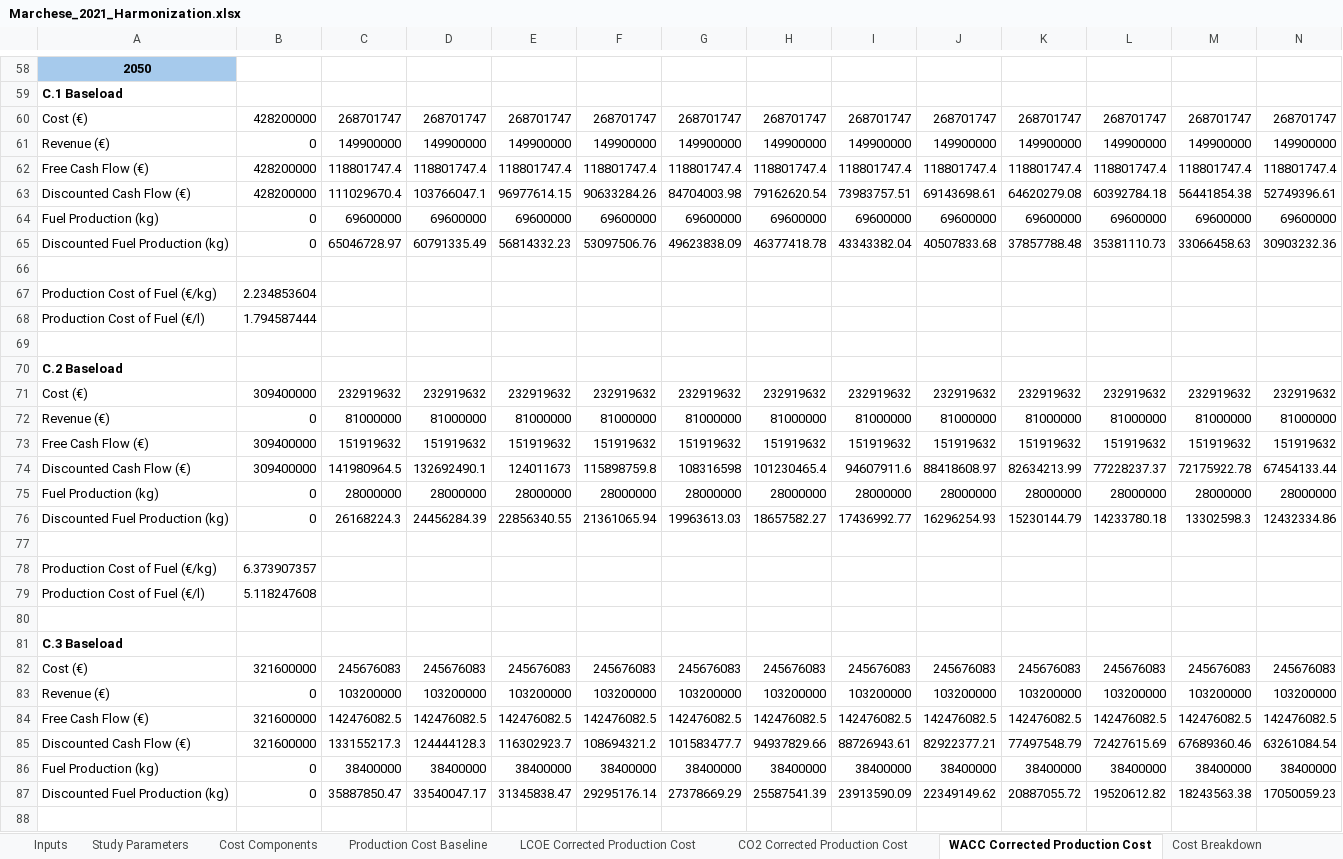
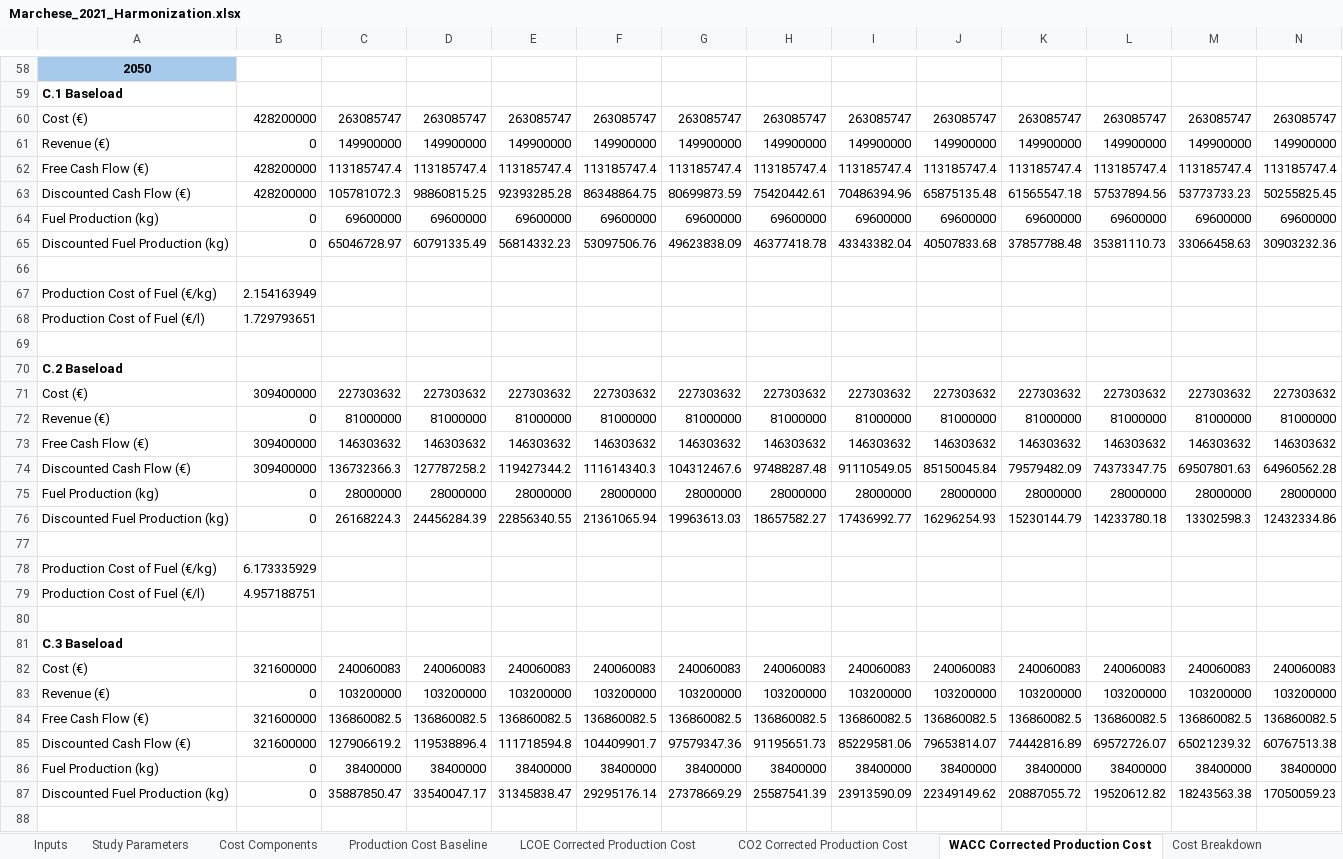
Before and after one commit to kfdsievert/DACCSvDACCU, an Excel workbook: Sensitivity/Harmonization_SAF/Harmonization Sheets/Marchese_2021_Harmonization.xlsx, sheet WACC Corrected Production Cost, drawn as a sheet; only a part is shown, gaps mark what is left out; values as stored, in another font and other column widths than the file's, no borders; removed rows and columns are numbered as before the commit, all else as after; rows hold the shown columns only; the diff covers the shown part only; the diff names each change by its address in the sheet, - before the commit and + after, or states it on an @@ line.

```diff
--- a/Sensitivity/Harmonization_SAF/Harmonization Sheets/Marchese_2021_Harmonization.xlsx (sheet WACC Corrected Production Cost)
+++ b/Sensitivity/Harmonization_SAF/Harmonization Sheets/Marchese_2021_Harmonization.xlsx (sheet WACC Corrected Production Cost)
-row 60: Cost (€) | 428200000 | 268701747 | 268701747 | 268701747 | 268701747 | 268701747 | 268701747 | 268701747 | 268701747 | 268701747 | 268701747 | 268701747 | 268701747
+row 60: Cost (€) | 428200000 | 263085747 | 263085747 | 263085747 | 263085747 | 263085747 | 263085747 | 263085747 | 263085747 | 263085747 | 263085747 | 263085747 | 263085747
-row 62: Free Cash Flow (€) | 428200000 | 118801747.4 | 118801747.4 | 118801747.4 | 118801747.4 | 118801747.4 | 118801747.4 | 118801747.4 | 118801747.4 | 118801747.4 | 118801747.4 | 118801747.4 | 118801747.4
-row 63: Discounted Cash Flow (€) | 428200000 | 111029670.4 | 103766047.1 | 96977614.15 | 90633284.26 | 84704003.98 | 79162620.54 | 73983757.51 | 69143698.61 | 64620279.08 | 60392784.18 | 56441854.38 | 52749396.61
+row 62: Free Cash Flow (€) | 428200000 | 113185747.4 | 113185747.4 | 113185747.4 | 113185747.4 | 113185747.4 | 113185747.4 | 113185747.4 | 113185747.4 | 113185747.4 | 113185747.4 | 113185747.4 | 113185747.4
+row 63: Discounted Cash Flow (€) | 428200000 | 105781072.3 | 98860815.25 | 92393285.28 | 86348864.75 | 80699873.59 | 75420442.61 | 70486394.96 | 65875135.48 | 61565547.18 | 57537894.56 | 53773733.23 | 50255825.45
-B67: 2.234853604
+B67: 2.154163949
-B68: 1.794587444
+B68: 1.729793651
-row 71: Cost (€) | 309400000 | 232919632 | 232919632 | 232919632 | 232919632 | 232919632 | 232919632 | 232919632 | 232919632 | 232919632 | 232919632 | 232919632 | 232919632
+row 71: Cost (€) | 309400000 | 227303632 | 227303632 | 227303632 | 227303632 | 227303632 | 227303632 | 227303632 | 227303632 | 227303632 | 227303632 | 227303632 | 227303632
-row 73: Free Cash Flow (€) | 309400000 | 151919632 | 151919632 | 151919632 | 151919632 | 151919632 | 151919632 | 151919632 | 151919632 | 151919632 | 151919632 | 151919632 | 151919632
-row 74: Discounted Cash Flow (€) | 309400000 | 141980964.5 | 132692490.1 | 124011673 | 115898759.8 | 108316598 | 101230465.4 | 94607911.6 | 88418608.97 | 82634213.99 | 77228237.37 | 72175922.78 | 67454133.44
+row 73: Free Cash Flow (€) | 309400000 | 146303632 | 146303632 | 146303632 | 146303632 | 146303632 | 146303632 | 146303632 | 146303632 | 146303632 | 146303632 | 146303632 | 146303632
+row 74: Discounted Cash Flow (€) | 309400000 | 136732366.3 | 127787258.2 | 119427344.2 | 111614340.3 | 104312467.6 | 97488287.48 | 91110549.05 | 85150045.84 | 79579482.09 | 74373347.75 | 69507801.63 | 64960562.28
-B78: 6.373907357
+B78: 6.173335929
-B79: 5.118247608
+B79: 4.957188751
-row 82: Cost (€) | 321600000 | 245676083 | 245676083 | 245676083 | 245676083 | 245676083 | 245676083 | 245676083 | 245676083 | 245676083 | 245676083 | 245676083 | 245676083
+row 82: Cost (€) | 321600000 | 240060083 | 240060083 | 240060083 | 240060083 | 240060083 | 240060083 | 240060083 | 240060083 | 240060083 | 240060083 | 240060083 | 240060083
-row 84: Free Cash Flow (€) | 321600000 | 142476082.5 | 142476082.5 | 142476082.5 | 142476082.5 | 142476082.5 | 142476082.5 | 142476082.5 | 142476082.5 | 142476082.5 | 142476082.5 | 142476082.5 | 142476082.5
-row 85: Discounted Cash Flow (€) | 321600000 | 133155217.3 | 124444128.3 | 116302923.7 | 108694321.2 | 101583477.7 | 94937829.66 | 88726943.61 | 82922377.21 | 77497548.79 | 72427615.69 | 67689360.46 | 63261084.54
+row 84: Free Cash Flow (€) | 321600000 | 136860082.5 | 136860082.5 | 136860082.5 | 136860082.5 | 136860082.5 | 136860082.5 | 136860082.5 | 136860082.5 | 136860082.5 | 136860082.5 | 136860082.5 | 136860082.5
+row 85: Discounted Cash Flow (€) | 321600000 | 127906619.2 | 119538896.4 | 111718594.8 | 104409901.7 | 97579347.36 | 91195651.73 | 85229581.06 | 79653814.07 | 74442816.89 | 69572726.07 | 65021239.32 | 60767513.38
```
Also changed, not shown: 6 added rows, 6 removed rows and 6 edited cells elsewhere in this sheet, sheet CO2 Corrected Production Cost, sheet Cost Breakdown, sheet Outputs, sheet Cost Components, sheet Inputs, Sensitivity/Harmonization_SAF/Harmonization Sheets/Brazzola_2024_Harmonization.xlsx, Sensitivity/Harmonization_SAF/Harmonization Sheets/Martin_2023_Harmonization.xlsx, 12 other files.
